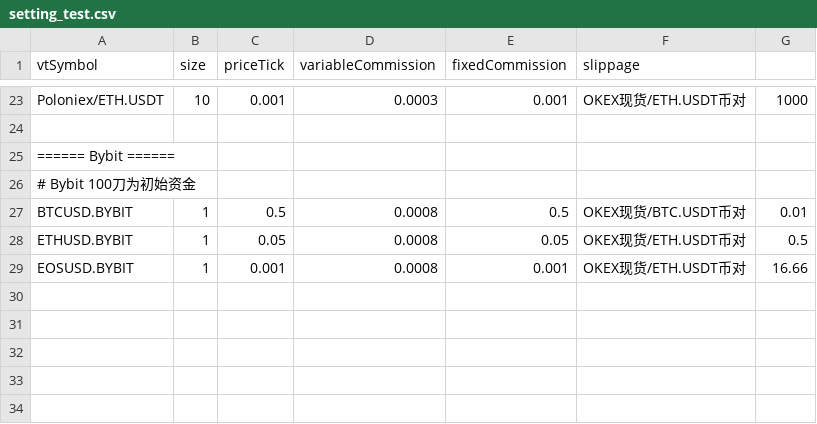
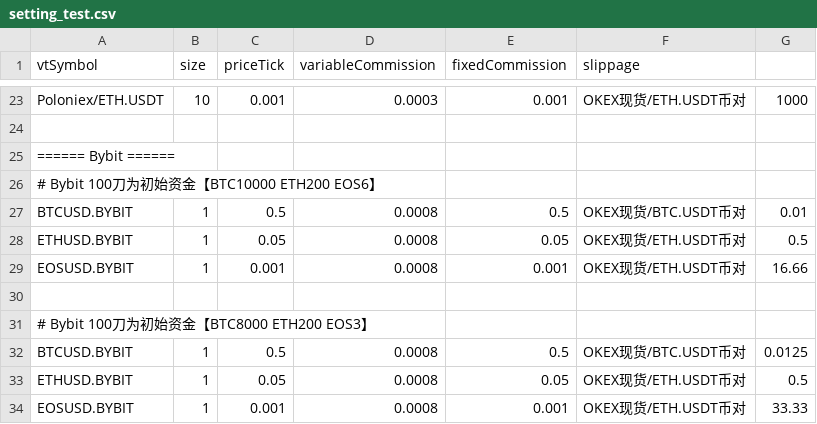
Before and after one commit to lo-e/vnpy, a CSV file: examples/TurtleStrategy_crypto/setting_test.csv, drawn as a sheet; only a part is shown, gaps mark what is left out.

```diff
--- a/examples/TurtleStrategy_crypto/setting_test.csv
+++ b/examples/TurtleStrategy_crypto/setting_test.csv
@@ -25,3 +25,3 @@ Poloniex/ETH.USDT,10,0.001,0.0003,0.001,OKEX现货/ETH.USDT币对,1000
 ====== Bybit ======
-# Bybit 100刀为初始资金
+# Bybit 100刀为初始资金【BTC10000  ETH200  EOS6】
 BTCUSD.BYBIT,1,0.5,0.0008,0.5,OKEX现货/BTC.USDT币对,0.01
@@ -29 +29,6 @@ ETHUSD.BYBIT,1,0.05,0.0008,0.05,OKEX现货/ETH.USDT币对,0.5
 EOSUSD.BYBIT,1,0.001,0.0008,0.001,OKEX现货/ETH.USDT币对,16.66
+
+# Bybit 100刀为初始资金【BTC8000  ETH200  EOS3】
+BTCUSD.BYBIT,1,0.5,0.0008,0.5,OKEX现货/BTC.USDT币对,0.0125
+ETHUSD.BYBIT,1,0.05,0.0008,0.05,OKEX现货/ETH.USDT币对,0.5
+EOSUSD.BYBIT,1,0.001,0.0008,0.001,OKEX现货/ETH.USDT币对,33.33
```
Also changed, not shown: examples/TurtleStrategy_crypto/setting.csv.
